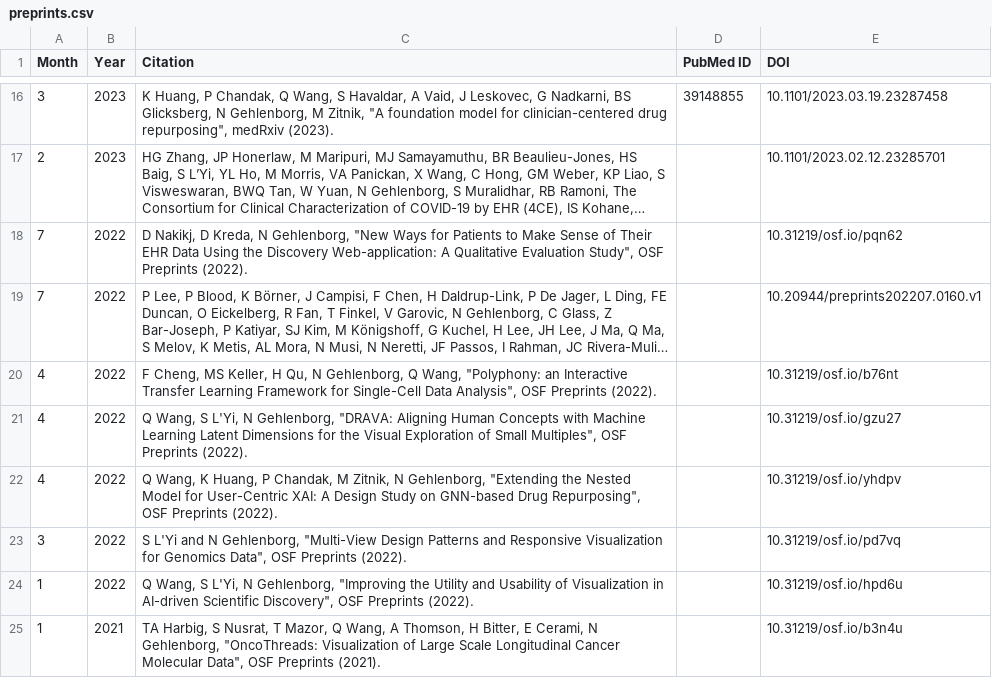
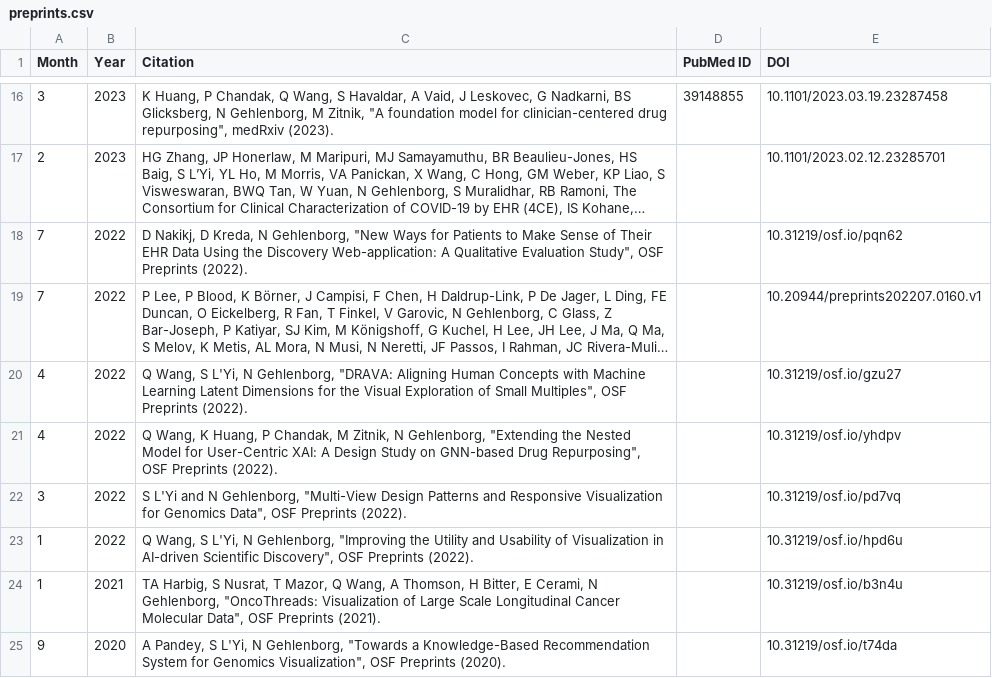
Before and after one commit to manzt/hidive-pubs, a CSV file: assets/preprints.csv, drawn as a sheet; only a part is shown, gaps mark what is left out; the shorter side is filled out with more unchanged rows; long unchanged cells end in …; the diff names each change by its address in the sheet, - before the commit and + after, or states it on an @@ line.

```diff
--- a/assets/preprints.csv
+++ b/assets/preprints.csv
-row 20: 4 | 2022 | F Cheng, MS Keller, H Qu, N Gehlenborg, Q Wang, "Polyphony: an Interactive Transfer Learning Framework for Single-Cell Data Analysis", OSF Preprints (2022). |  | 10.31219/osf.io/b76nt
```
Also changed, not shown: assets/pubs.csv, 1 other file.
